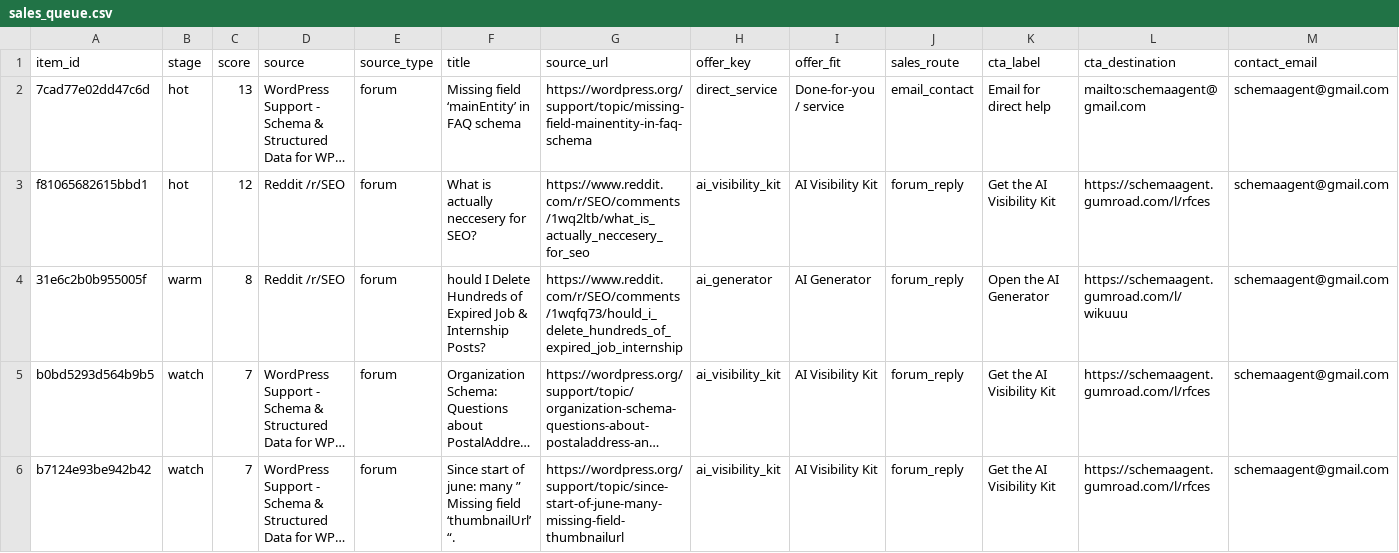
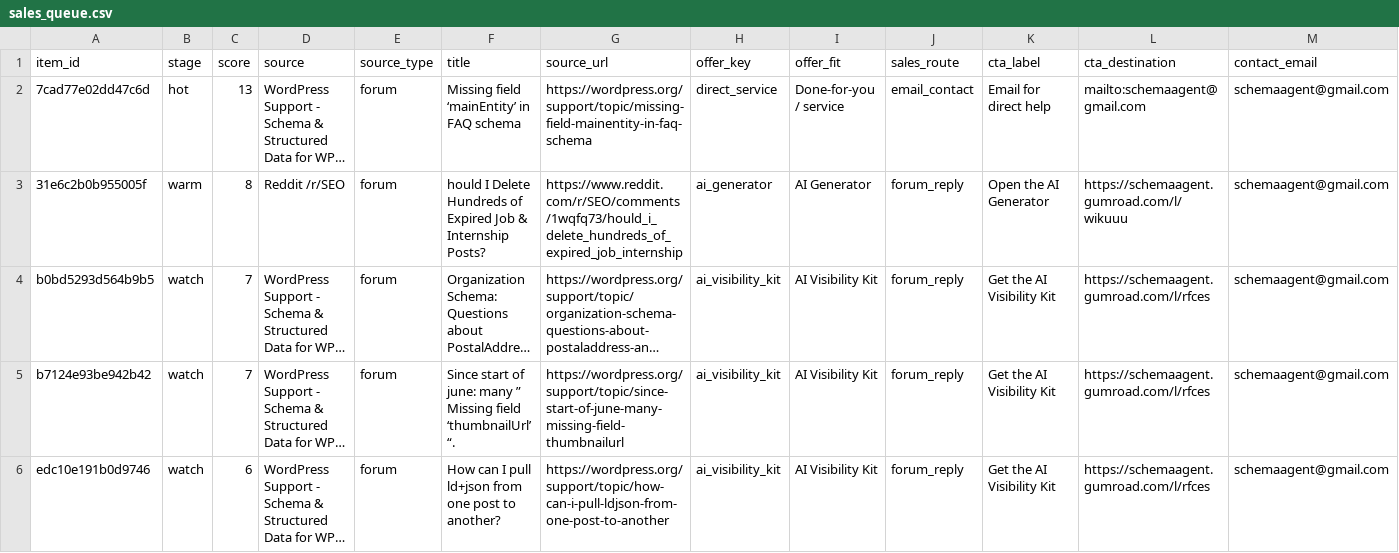
Before and after one commit to Giwaetti/Schema-radar-agent, a CSV file: data/sales_queue.csv, drawn as a sheet; only a part is shown; the shorter side is filled out with more unchanged rows; long unchanged cells end in …; rows hold the shown columns only; the diff names each change by its address in the sheet, - before the commit and + after, or states it on an @@ line.

```diff
--- a/data/sales_queue.csv
+++ b/data/sales_queue.csv
-row 3: f81065682615bbd1 | hot | 12 | Reddit /r/SEO | forum | What is actually neccesery for SEO? | https://www.reddit.com/r/SEO/comments/1wq2ltb/what_is_actually_neccesery_for_seo | ai_visibility_kit | AI Visibility Kit | forum_reply | Get the AI Visibility Kit | https://schemaagent.gumroad.com/l/rfces | schemaagent@gmail.com
```
Also changed, not shown: data/leads.csv, 4 other files.
